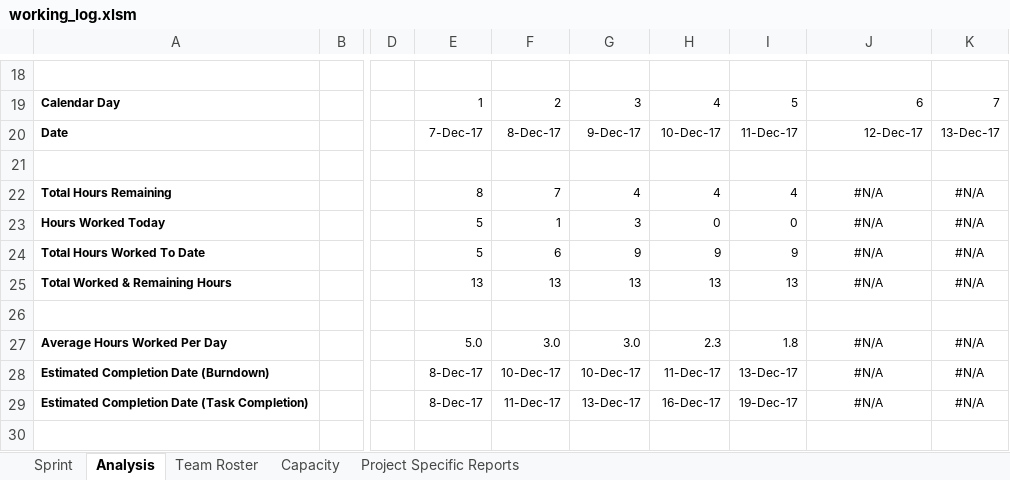
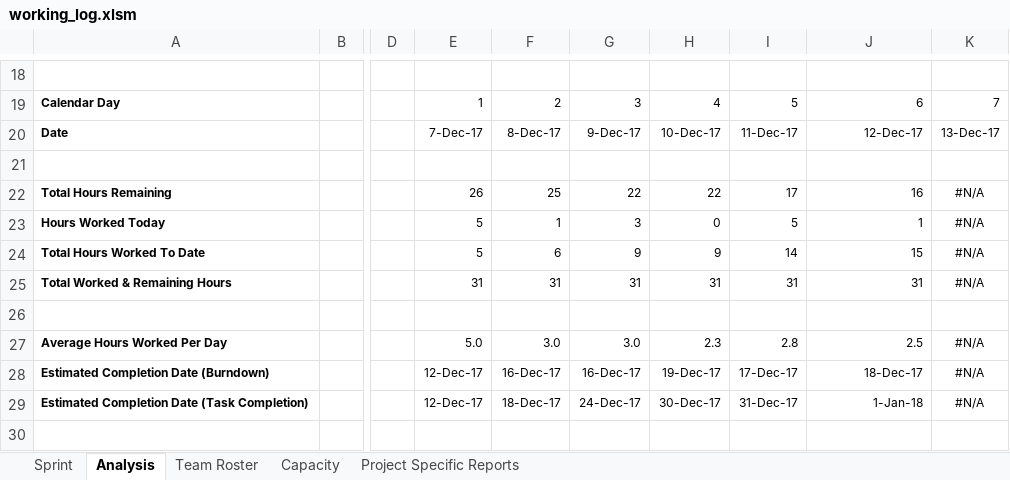
Before and after one commit to YasselBing/FightingAI, an Excel workbook: working_log.xlsm, sheet Analysis, drawn as a sheet; only a part is shown, gaps mark what is left out; values as stored, in another font and other column widths than the file's, no borders; charts and pictures and conditional formats not drawn; the diff covers the shown part only; the diff names each change by its address in the sheet, - before the commit and + after, or states it on an @@ line.

```diff
--- a/working_log.xlsm (sheet Analysis)
+++ b/working_log.xlsm (sheet Analysis)
-E22: 8
+E22: 26
-F22: 7
+F22: 25
-G22: 4
+G22: 22
-H22: 4
+H22: 22
-I22: 4
+I22: 17
-J22: #N/A
+J22: 16
-J22:J25 alignment: center
+J22:J25 alignment: right
-I23: 0
+I23: 5
-J23: #N/A
+J23: 1
-I24: 9
+I24: 14
-J24: #N/A
+J24: 15
-E25: 13
+E25: 31
-F25: 13
+F25: 31
-G25: 13
+G25: 31
-H25: 13
+H25: 31
-I25: 13
+I25: 31
-J25: #N/A
+J25: 31
-I27: 1.8
+I27: 2.8
-J27: #N/A
+J27: 2.5
-J27:J29 alignment: center
+J27:J29 alignment: right
-E28:E29: 8-Dec-17
+E28:E29: 12-Dec-17
-F28: 10-Dec-17
+F28: 16-Dec-17
-G28: 10-Dec-17
+G28: 16-Dec-17
-H28: 11-Dec-17
+H28: 19-Dec-17
-I28: 13-Dec-17
+I28: 17-Dec-17
-J28: #N/A
+J28: 18-Dec-17
-F29: 11-Dec-17
+F29: 18-Dec-17
-G29: 13-Dec-17
+G29: 24-Dec-17
-H29: 16-Dec-17
+H29: 30-Dec-17
-I29: 19-Dec-17
+I29: 31-Dec-17
-J29: #N/A
+J29: 1-Jan-18
```
Also changed, not shown: 20 edited cells and cell formats elsewhere in this sheet, sheet Sprint, sheet Capacity, sheet Project Specific Reports, formulas that keep their value, hidden cells, charts or pictures.
